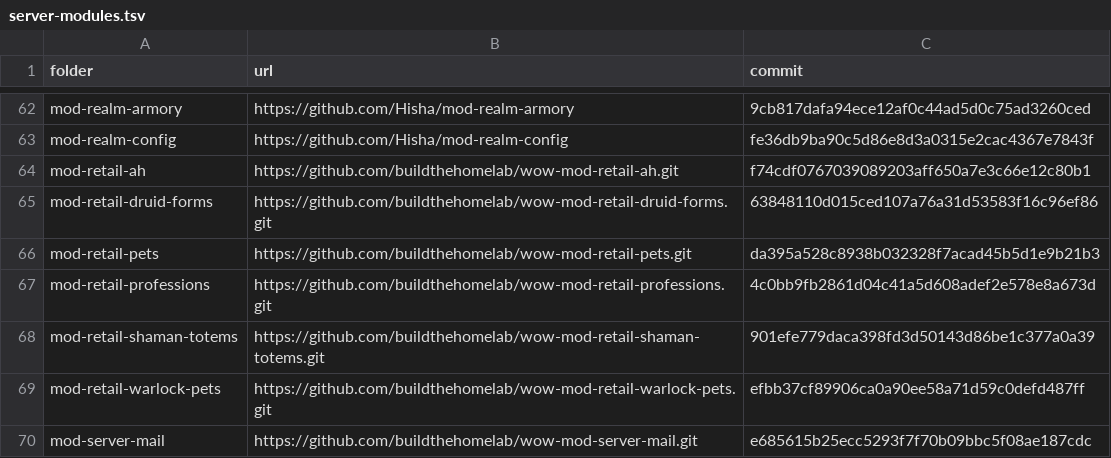
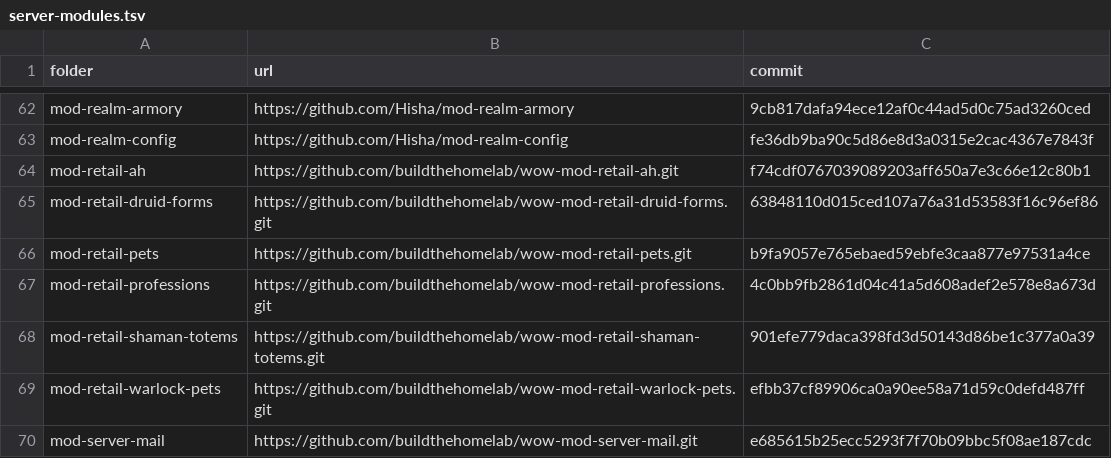
Before and after one commit to buildthehomelab/wow-ci, a TSV file: config/server-modules.tsv, drawn as a sheet; only a part is shown, gaps mark what is left out.

```diff
--- a/config/server-modules.tsv
+++ b/config/server-modules.tsv
@@ -65,3 +65,3 @@ mod-retail-ah	https://github.com/buildthehomelab/wow-mod-retail-ah.git	f74cdf076
 mod-retail-druid-forms	https://github.com/buildthehomelab/wow-mod-retail-druid-forms.git	63848110d015ced107a76a31d53583f16c96ef86
-mod-retail-pets	https://github.com/buildthehomelab/wow-mod-retail-pets.git	da395a528c8938b032328f7acad45b5d1e9b21b3
+mod-retail-pets	https://github.com/buildthehomelab/wow-mod-retail-pets.git	b9fa9057e765ebaed59ebfe3caa877e97531a4ce
 mod-retail-professions	https://github.com/buildthehomelab/wow-mod-retail-professions.git	4c0bb9fb2861d04c41a5d608adef2e578e8a673d
```
